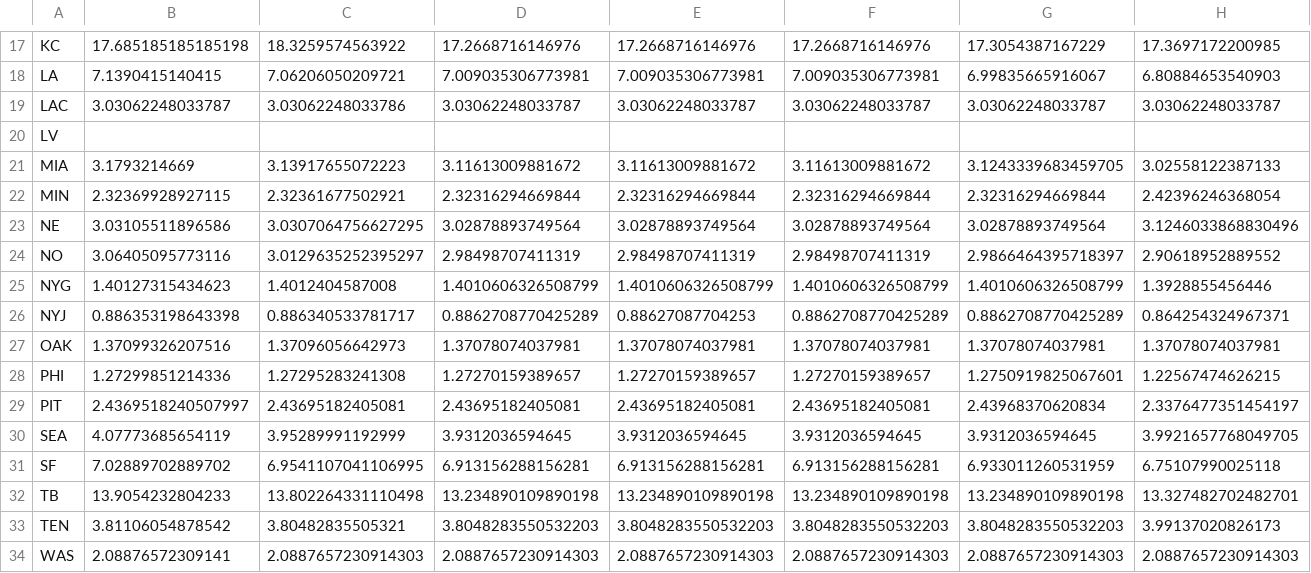
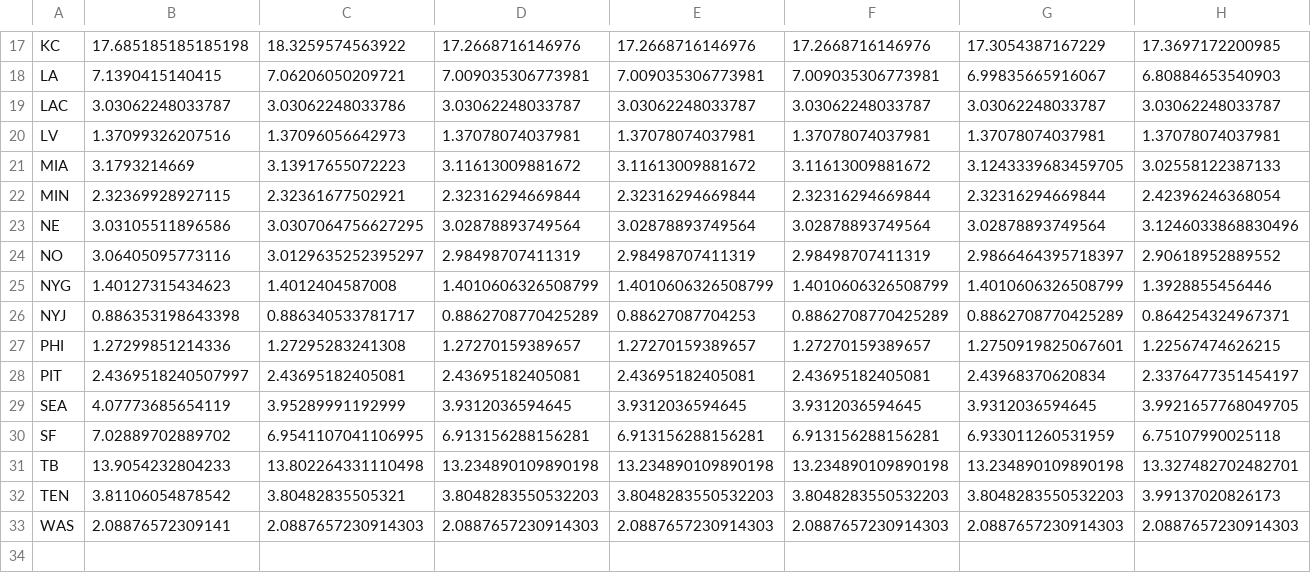
Before and after one commit to howardbp/tmp, a CSV file: prettydata.csv, drawn as a sheet; only a part is shown, gaps mark what is left out; rows hold the shown columns only; the diff covers the shown part only; the diff names each change by its address in the sheet, - before the commit and + after, or states it on an @@ line.

Commit message:
replace oak w lv

```diff
--- a/prettydata.csv
+++ b/prettydata.csv
-B20: (empty)
+B20: 1.37099326207516
-C20: (empty)
+C20: 1.37096056642973
-D20: (empty)
+D20: 1.37078074037981
-E20: (empty)
+E20: 1.37078074037981
-F20: (empty)
+F20: 1.37078074037981
-G20: (empty)
+G20: 1.37078074037981
-H20: (empty)
+H20: 1.37078074037981
-row 27: OAK | 1.37099326207516 | 1.37096056642973 | 1.37078074037981 | 1.37078074037981 | 1.37078074037981 | 1.37078074037981 | 1.37078074037981
```
Also changed, not shown: 22 edited cells elsewhere in this file.
